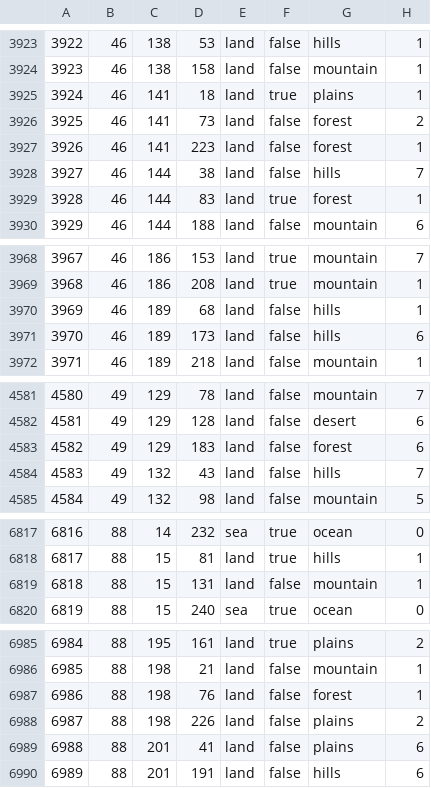
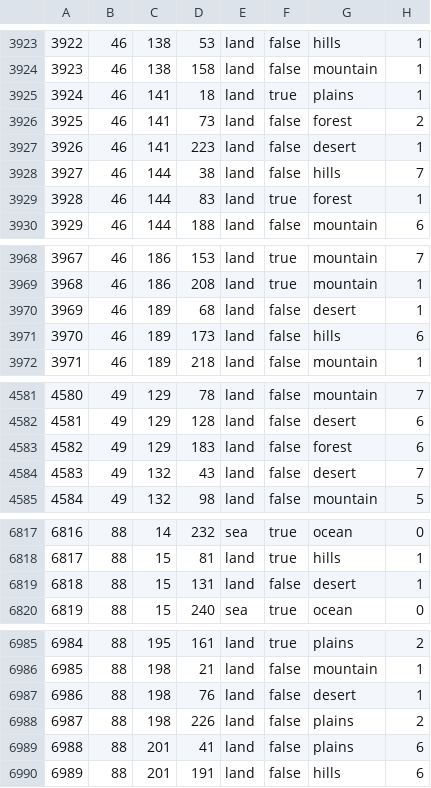
Before and after one commit to LuciferHorst/HFU-3.0, a CSV file: map/definition.csv, drawn as a sheet; only a part is shown, gaps mark what is left out; the diff covers the shown part only.

```diff
--- a/map/definition.csv
+++ b/map/definition.csv
@@ -3926,3 +3926,3 @@
 3925;46;141;73;land;false;forest;2
-3926;46;141;223;land;false;forest;1
+3926;46;141;223;land;false;desert;1
 3927;46;144;38;land;false;hills;7
@@ -3969,3 +3969,3 @@
 3968;46;186;208;land;true;mountain;1
-3969;46;189;68;land;false;hills;1
+3969;46;189;68;land;false;desert;1
 3970;46;189;173;land;false;hills;6
@@ -4583,3 +4583,3 @@
 4582;49;129;183;land;false;forest;6
-4583;49;132;43;land;false;hills;7
+4583;49;132;43;land;false;desert;7
 4584;49;132;98;land;false;mountain;5
@@ -6818,3 +6818,3 @@
 6817;88;15;81;land;true;hills;1
-6818;88;15;131;land;false;mountain;1
+6818;88;15;131;land;false;desert;1
 6819;88;15;240;sea;true;ocean;0
@@ -6986,3 +6986,3 @@
 6985;88;198;21;land;false;mountain;1
-6986;88;198;76;land;false;forest;1
+6986;88;198;76;land;false;desert;1
 6987;88;198;226;land;false;plains;2
```
Also changed, not shown: 22 edited cells elsewhere in this file, 10 other files.
